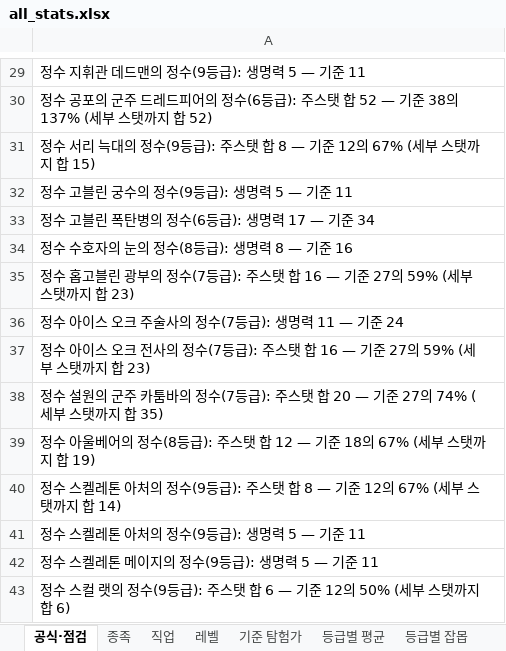
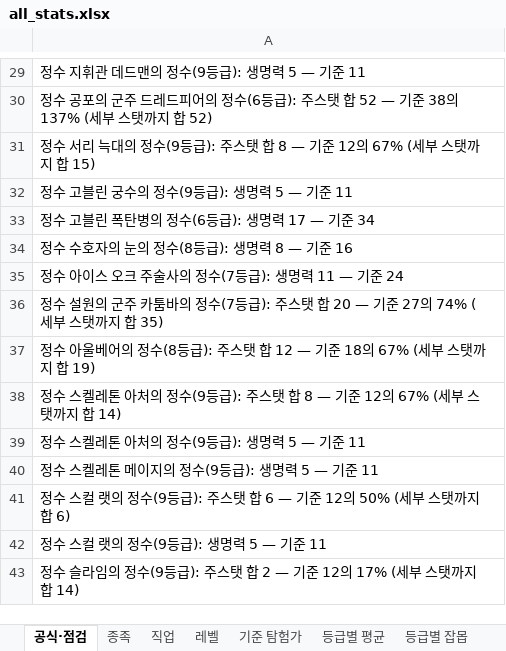
Before and after one commit to rin1015sh/Dungeon-And-Stone-Local, an Excel workbook: docs/balance/all_stats.xlsx, sheet 공식·점검, drawn as a sheet; only a part is shown, gaps mark what is left out; the shorter side is filled out with more unchanged rows; values as stored, in another font and other column widths than the file's, no borders; the diff names each change by its address in the sheet, - before the commit and + after, or states it on an @@ line.

```diff
--- a/docs/balance/all_stats.xlsx (sheet 공식·점검)
+++ b/docs/balance/all_stats.xlsx (sheet 공식·점검)
-row 35: 정수 홉고블린 광부의 정수(7등급): 주스탯 합 16 — 기준 27의 59% (세부 스탯까지 합 23)
-row 37: 정수 아이스 오크 전사의 정수(7등급): 주스탯 합 16 — 기준 27의 59% (세부 스탯까지 합 23)
```
Also changed, not shown: sheet 정수, sheet 정수 등급별, 7 other files.
